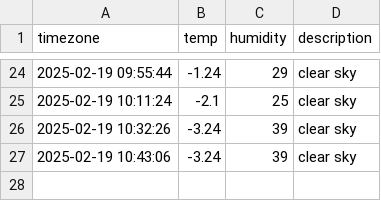
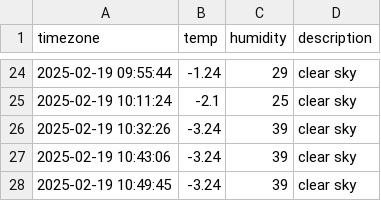
Before and after one commit to Heeju99/seoul_weather, a CSV file: seoul_weather.csv, drawn as a sheet; only a part is shown, gaps mark what is left out; the diff names each change by its address in the sheet, - before the commit and + after, or states it on an @@ line.

```diff
--- a/seoul_weather.csv
+++ b/seoul_weather.csv
+row 28: 2025-02-19 10:49:45 | -3.24 | 39 | clear sky
```
